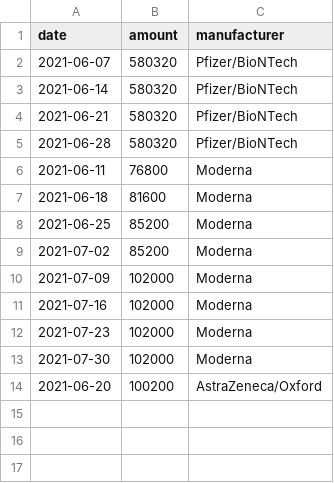
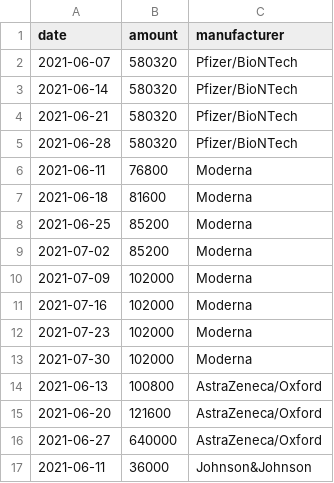
Before and after one commit to trldp/vaccine-prediction, a CSV file: Data/predicted-deliveries-pessimistic.csv, drawn as a sheet.

Commit message:
Update expected deliveries

```diff
--- a/Data/predicted-deliveries-pessimistic.csv
+++ b/Data/predicted-deliveries-pessimistic.csv
@@ -13,2 +13,5 @@ date,amount,manufacturer
 2021-07-30,102000,Moderna
-2021-06-20,100200,AstraZeneca/Oxford
+2021-06-13,100800,AstraZeneca/Oxford
+2021-06-20,121600,AstraZeneca/Oxford
+2021-06-27,640000,AstraZeneca/Oxford
+2021-06-11,36000,Johnson&Johnson
```
Also changed, not shown: Data/predicted-deliveries.csv.
